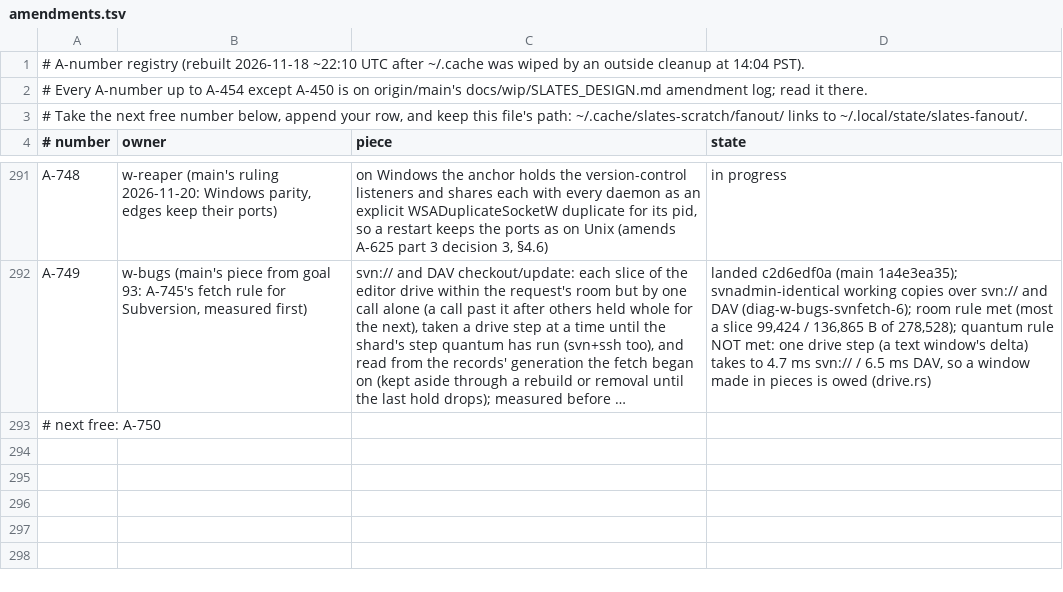
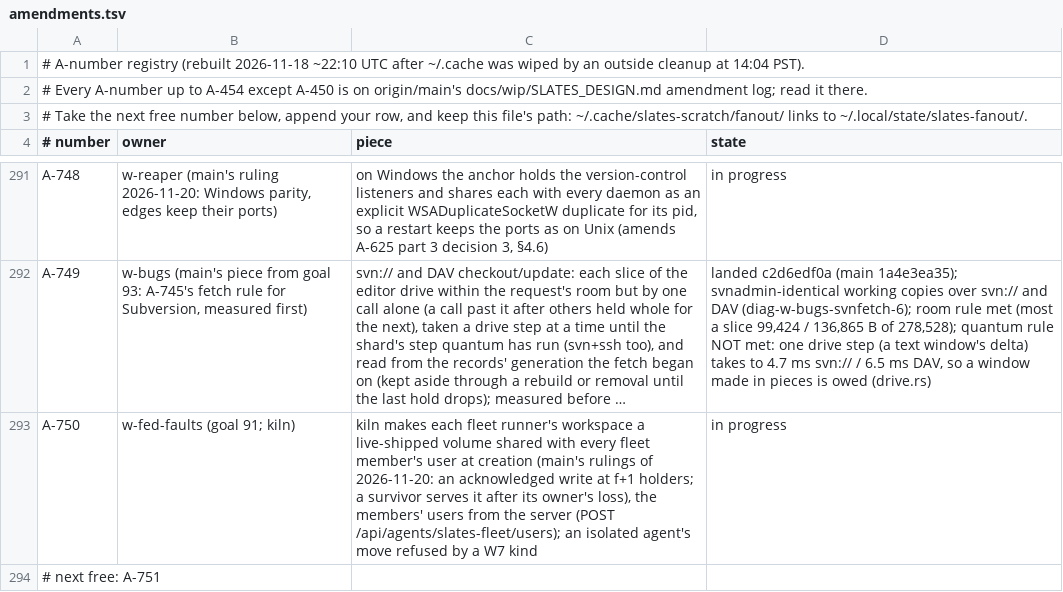
Before and after one commit to hyper-light/slates, a TSV file: amendments.tsv, drawn as a sheet; only a part is shown, gaps mark what is left out; long unchanged cells end in …; addresses are those after the commit; the diff names each change by its address in the sheet, - before the commit and + after, or states it on an @@ line.

Commit message:
amendments: A-750 claimed by w-fed-faults

```diff
--- a/amendments.tsv
+++ b/amendments.tsv
+row 293: A-750 | w-fed-faults (goal 91; kiln) | kiln makes each fleet runner's workspace a live-shipped volume shared with every fleet member's user at creation (main's rulings of 2026-11-20: an acknowledged write at f+1 holders; a survivor serves it after its owner's loss), the members' users from the server (POST /api/agents/slates-fleet/users); an isolated agent's move refused by a W7 kind | in progress
-A294 (# number): # next free: A-750
+A294 (# number): # next free: A-751
```
